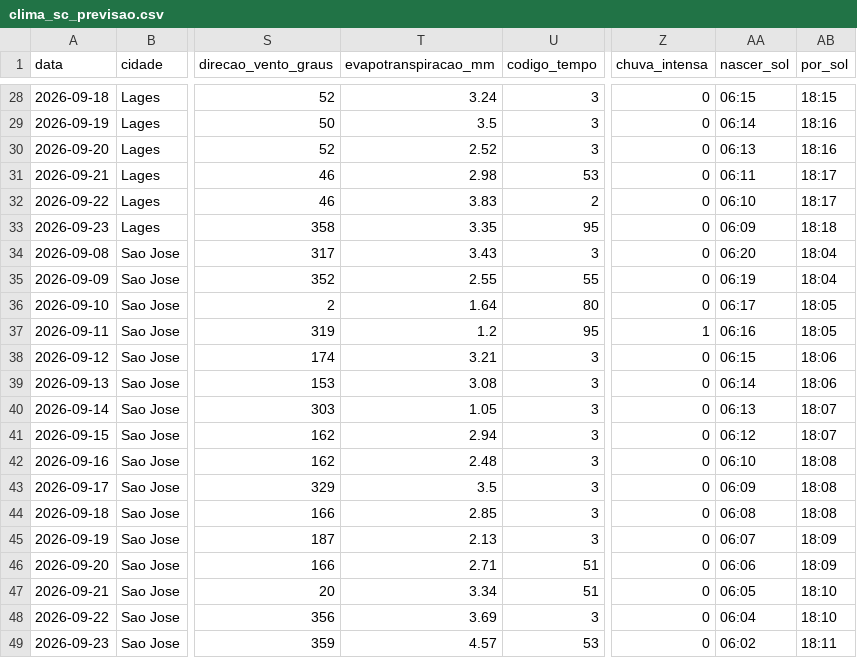
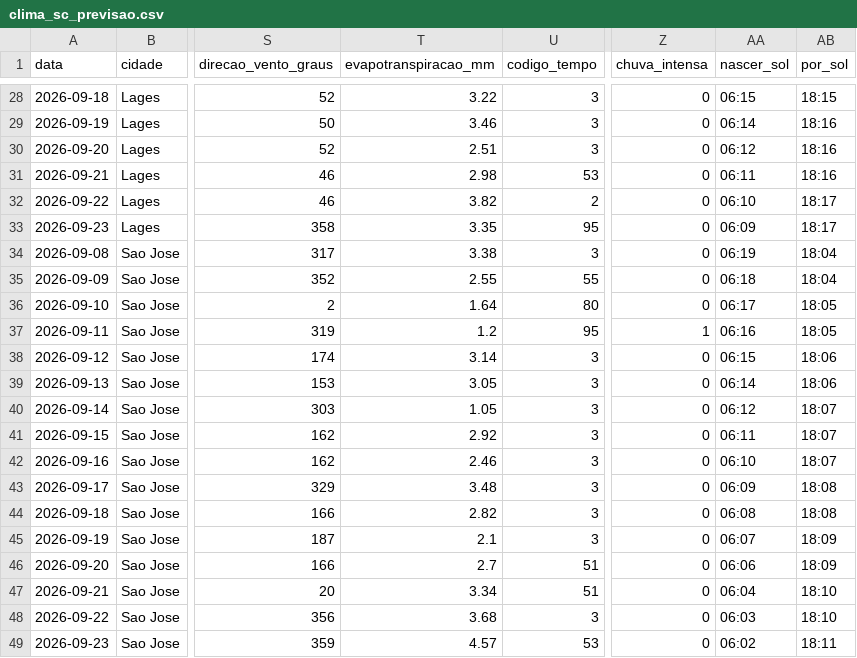
Before and after one commit to augluiz/vcz-site, a CSV file: ceasa_dashboard/dados/clima_sc_previsao.csv, drawn as a sheet; only a part is shown, gaps mark what is left out; the diff covers the shown part only; the diff names each change by its address in the sheet, - before the commit and + after, or states it on an @@ line.

```diff
--- a/ceasa_dashboard/dados/clima_sc_previsao.csv
+++ b/ceasa_dashboard/dados/clima_sc_previsao.csv
-T28 (evapotranspiracao_mm): 3.24
+T28 (evapotranspiracao_mm): 3.22
-T29 (evapotranspiracao_mm): 3.5
+T29 (evapotranspiracao_mm): 3.46
-T30 (evapotranspiracao_mm): 2.52
+T30 (evapotranspiracao_mm): 2.51
-AA30 (nascer_sol): 06:13
+AA30 (nascer_sol): 06:12
-AB31 (por_sol): 18:17
+AB31 (por_sol): 18:16
-T32 (evapotranspiracao_mm): 3.83
+T32 (evapotranspiracao_mm): 3.82
-AB33 (por_sol): 18:18
+AB33 (por_sol): 18:17
-T34 (evapotranspiracao_mm): 3.43
+T34 (evapotranspiracao_mm): 3.38
-AA34 (nascer_sol): 06:20
+AA34 (nascer_sol): 06:19
-AA35 (nascer_sol): 06:19
+AA35 (nascer_sol): 06:18
-T38 (evapotranspiracao_mm): 3.21
+T38 (evapotranspiracao_mm): 3.14
-T39 (evapotranspiracao_mm): 3.08
+T39 (evapotranspiracao_mm): 3.05
-AA40 (nascer_sol): 06:13
+AA40 (nascer_sol): 06:12
-T41 (evapotranspiracao_mm): 2.94
+T41 (evapotranspiracao_mm): 2.92
-AA41 (nascer_sol): 06:12
+AA41 (nascer_sol): 06:11
-T42 (evapotranspiracao_mm): 2.48
+T42 (evapotranspiracao_mm): 2.46
-AB42 (por_sol): 18:08
+AB42 (por_sol): 18:07
-T43 (evapotranspiracao_mm): 3.5
+T43 (evapotranspiracao_mm): 3.48
-T44 (evapotranspiracao_mm): 2.85
+T44 (evapotranspiracao_mm): 2.82
-T45 (evapotranspiracao_mm): 2.13
+T45 (evapotranspiracao_mm): 2.1
-T46 (evapotranspiracao_mm): 2.71
+T46 (evapotranspiracao_mm): 2.7
-AA47 (nascer_sol): 06:05
+AA47 (nascer_sol): 06:04
-T48 (evapotranspiracao_mm): 3.69
+T48 (evapotranspiracao_mm): 3.68
-AA48 (nascer_sol): 06:04
+AA48 (nascer_sol): 06:03
```
Also changed, not shown: 32 edited cells elsewhere in this file.
